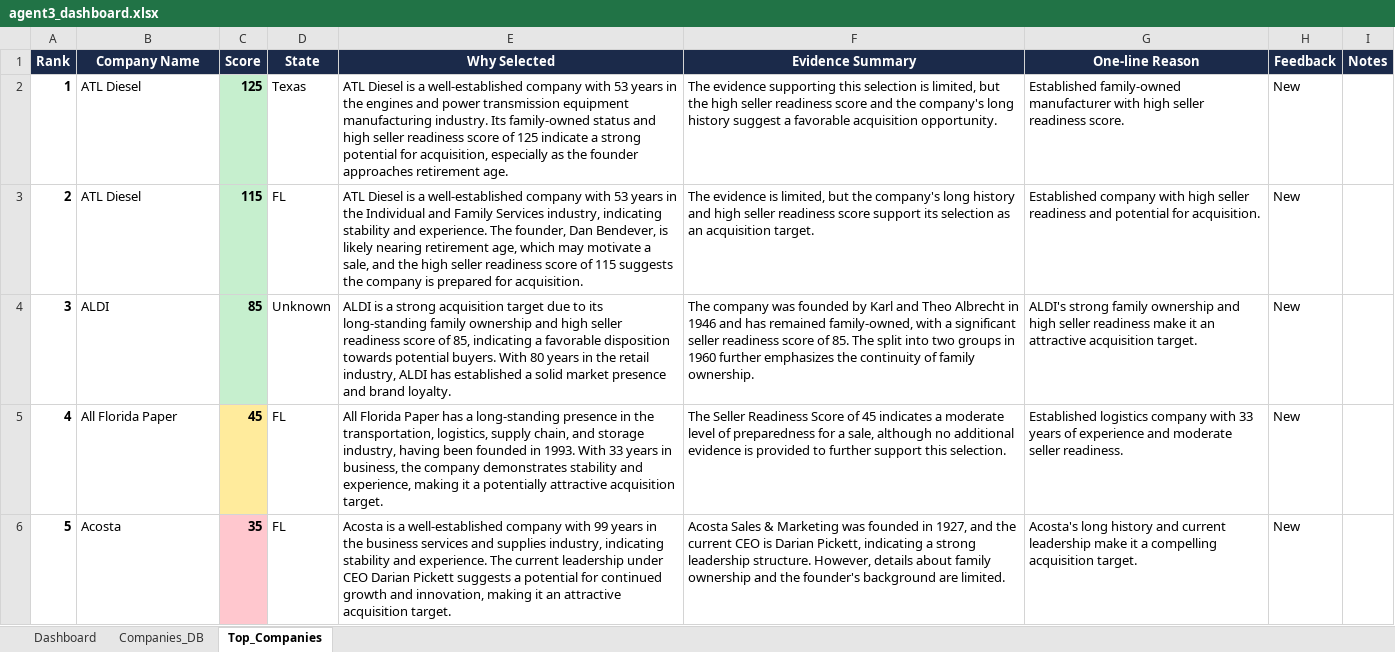
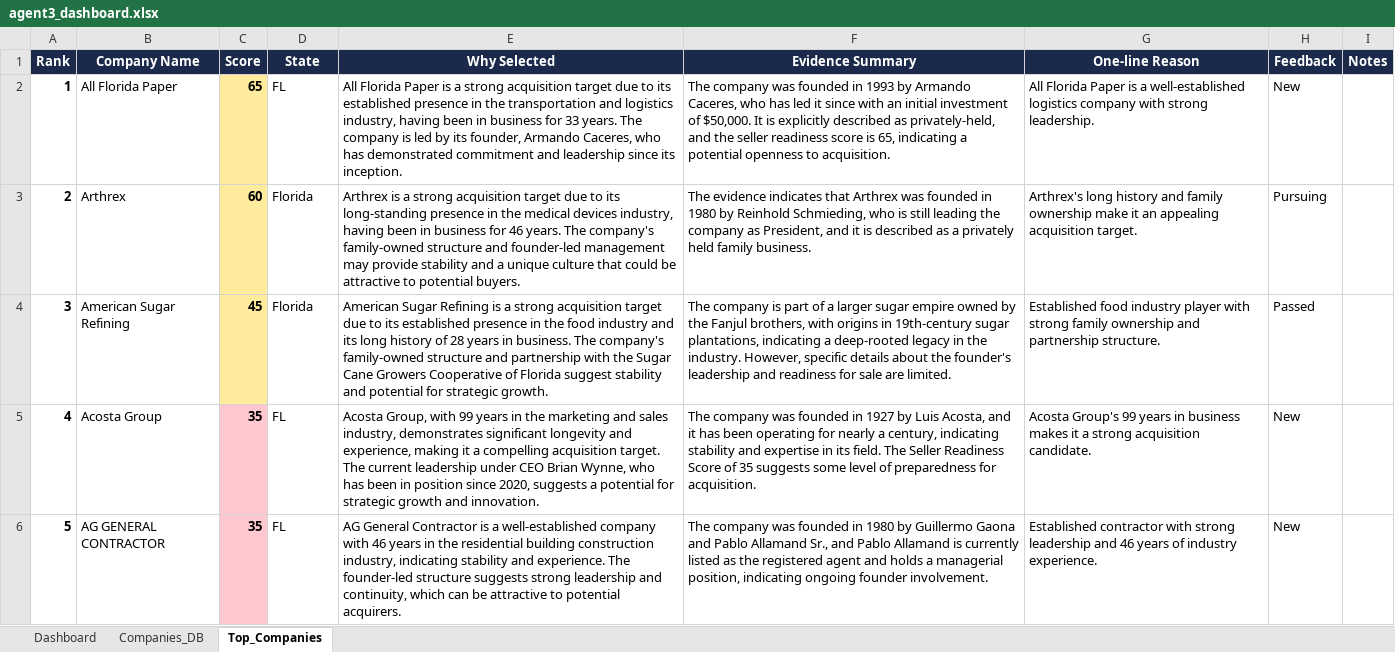
Before and after one commit to ananya-parkar/redpine-agents, an Excel workbook: agent-3/outputs/agent3_dashboard.xlsx, sheet Top_Companies, drawn as a sheet; only a part is shown; values as stored, in another font and other column widths than the file's, no borders; the diff covers the shown part only; the diff names each change by its address in the sheet, - before the commit and + after, or states it on an @@ line.

```diff
--- a/agent-3/outputs/agent3_dashboard.xlsx (sheet Top_Companies)
+++ b/agent-3/outputs/agent3_dashboard.xlsx (sheet Top_Companies)
-B2 (Company Name): ATL Diesel
+B2 (Company Name): All Florida Paper
-C2 (Score): 125
+C2 (Score): 65
-C2:C4 fill: #C6EFCE
+C2:C4 fill: #FFEB9C
-D2 (State): Texas
+D2 (State): FL
-E2 (Why Selected): ATL Diesel is a well-established company with 53 years in the engines and power transmission equipment manufacturing industry. Its family-owned status and high seller readiness score of 125 indicate a strong potential for acquisition, especially as the founder approaches retirement age.
+E2 (Why Selected): All Florida Paper is a strong acquisition target due to its established presence in the transportation and logistics industry, having been in business for 33 years. The company is led by its founder, Armando Caceres, who has demonstrated commitment and leadership since its inception.
-F2 (Evidence Summary): The evidence supporting this selection is limited, but the high seller readiness score and the company's long history suggest a favorable acquisition opportunity.
+F2 (Evidence Summary): The company was founded in 1993 by Armando Caceres, who has led it since with an initial investment of $50,000. It is explicitly described as privately-held, and the seller readiness score is 65, indicating a potential openness to acquisition.
-G2 (One-line Reason): Established family-owned manufacturer with high seller readiness score.
+G2 (One-line Reason): All Florida Paper is a well-established logistics company with strong leadership.
-B3 (Company Name): ATL Diesel
+B3 (Company Name): Arthrex
-C3 (Score): 115
+C3 (Score): 60
-D3 (State): FL
+D3 (State): Florida
-E3 (Why Selected): ATL Diesel is a well-established company with 53 years in the Individual and Family Services industry, indicating stability and experience. The founder, Dan Bendever, is likely nearing retirement age, which may motivate a sale, and the high seller readiness score of 115 suggests the company is prepared for acquisition.
+E3 (Why Selected): Arthrex is a strong acquisition target due to its long-standing presence in the medical devices industry, having been in business for 46 years. The company's family-owned structure and founder-led management may provide stability and a unique culture that could be attractive to potential buyers.
-F3 (Evidence Summary): The evidence is limited, but the company's long history and high seller readiness score support its selection as an acquisition target.
+F3 (Evidence Summary): The evidence indicates that Arthrex was founded in 1980 by Reinhold Schmieding, who is still leading the company as President, and it is described as a privately held family business.
-G3 (One-line Reason): Established company with high seller readiness and potential for acquisition.
+G3 (One-line Reason): Arthrex's long history and family ownership make it an appealing acquisition target.
-H3 (Feedback): New
+H3 (Feedback): Pursuing
-B4 (Company Name): ALDI
+B4 (Company Name): American Sugar Refining
-C4 (Score): 85
+C4 (Score): 45
-D4 (State): Unknown
+D4 (State): Florida
-E4 (Why Selected): ALDI is a strong acquisition target due to its long-standing family ownership and high seller readiness score of 85, indicating a favorable disposition towards potential buyers. With 80 years in the retail industry, ALDI has established a solid market presence and brand loyalty.
+E4 (Why Selected): American Sugar Refining is a strong acquisition target due to its established presence in the food industry and its long history of 28 years in business. The company's family-owned structure and partnership with the Sugar Cane Growers Cooperative of Florida suggest stability and potential for strategic growth.
-F4 (Evidence Summary): The company was founded by Karl and Theo Albrecht in 1946 and has remained family-owned, with a significant seller readiness score of 85. The split into two groups in 1960 further emphasizes the continuity of family ownership.
+F4 (Evidence Summary): The company is part of a larger sugar empire owned by the Fanjul brothers, with origins in 19th-century sugar plantations, indicating a deep-rooted legacy in the industry. However, specific details about the founder's leadership and readiness for sale are limited.
-G4 (One-line Reason): ALDI's strong family ownership and high seller readiness make it an attractive acquisition target.
+G4 (One-line Reason): Established food industry player with strong family ownership and partnership structure.
-H4 (Feedback): New
+H4 (Feedback): Passed
-B5 (Company Name): All Florida Paper
+B5 (Company Name): Acosta Group
-C5 (Score): 45
+C5 (Score): 35
-C5 fill: #FFEB9C
+C5 fill: #FFC7CE
-E5 (Why Selected): All Florida Paper has a long-standing presence in the transportation, logistics, supply chain, and storage industry, having been founded in 1993. With 33 years in business, the company demonstrates stability and experience, making it a potentially attractive acquisition target.
+E5 (Why Selected): Acosta Group, with 99 years in the marketing and sales industry, demonstrates significant longevity and experience, making it a compelling acquisition target. The current leadership under CEO Brian Wynne, who has been in position since 2020, suggests a potential for strategic growth and innovation.
-F5 (Evidence Summary): The Seller Readiness Score of 45 indicates a moderate level of preparedness for a sale, although no additional evidence is provided to further support this selection.
+F5 (Evidence Summary): The company was founded in 1927 by Luis Acosta, and it has been operating for nearly a century, indicating stability and expertise in its field. The Seller Readiness Score of 35 suggests some level of preparedness for acquisition.
-G5 (One-line Reason): Established logistics company with 33 years of experience and moderate seller readiness.
+G5 (One-line Reason): Acosta Group's 99 years in business makes it a strong acquisition candidate.
-B6 (Company Name): Acosta
+B6 (Company Name): AG GENERAL CONTRACTOR
-E6 (Why Selected): Acosta is a well-established company with 99 years in the business services and supplies industry, indicating stability and experience. The current leadership under CEO Darian Pickett suggests a potential for continued growth and innovation, making it an attractive acquisition target.
+E6 (Why Selected): AG General Contractor is a well-established company with 46 years in the residential building construction industry, indicating stability and experience. The founder-led structure suggests strong leadership and continuity, which can be attractive to potential acquirers.
-F6 (Evidence Summary): Acosta Sales & Marketing was founded in 1927, and the current CEO is Darian Pickett, indicating a strong leadership structure. However, details about family ownership and the founder's background are limited.
+F6 (Evidence Summary): The company was founded in 1980 by Guillermo Gaona and Pablo Allamand Sr., and Pablo Allamand is currently listed as the registered agent and holds a managerial position, indicating ongoing founder involvement.
-G6 (One-line Reason): Acosta's long history and current leadership make it a compelling acquisition target.
+G6 (One-line Reason): Established contractor with strong leadership and 46 years of industry experience.
```
Also changed, not shown: 27 edited cells elsewhere in this sheet, sheet Companies_DB, sheet Dashboard, charts or pictures, agent-2/src/runs/stadium_leads_2026-06-23.xlsx, agent-3/db/test_dashboard_output.xlsx, 39 other files.
